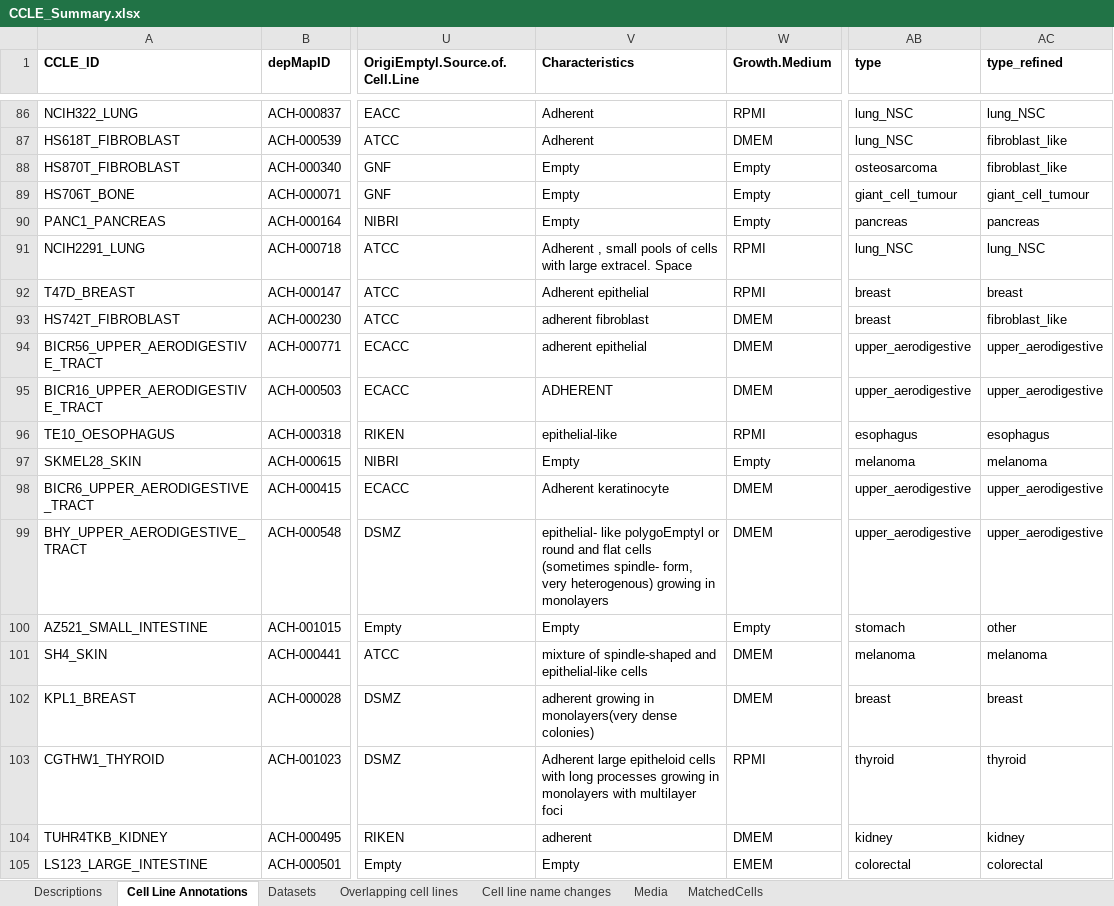
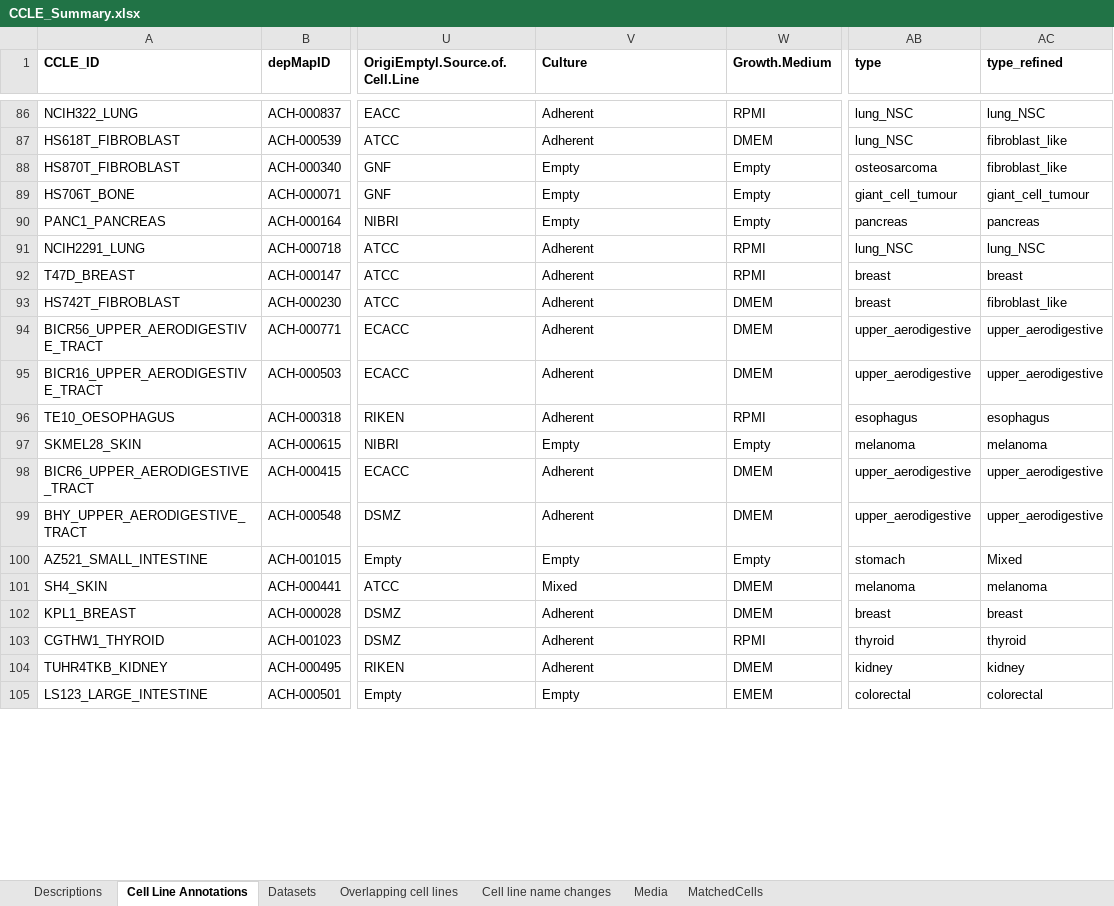
Before and after one commit to sriram-lab/egem, an Excel workbook: data/CCLE/CCLE_Summary.xlsx, sheet Cell Line Annotations, drawn as a sheet; only a part is shown, gaps mark what is left out; values as stored, in another font and other column widths than the file's, no borders; the diff covers the shown part only; the diff names each change by its address in the sheet, - before the commit and + after, or states it on an @@ line.

```diff
--- a/data/CCLE/CCLE_Summary.xlsx (sheet Cell Line Annotations)
+++ b/data/CCLE/CCLE_Summary.xlsx (sheet Cell Line Annotations)
-V1: Characteristics
+V1: Culture
-V91 (Culture): Adherent , small pools of cells with large extracel. Space
+V91 (Culture): Adherent
-V92 (Culture): Adherent epithelial
+V92 (Culture): Adherent
-V93 (Culture): adherent fibroblast
+V93 (Culture): Adherent
-V94 (Culture): adherent epithelial
+V94 (Culture): Adherent
-V95 (Culture): ADHERENT
+V95 (Culture): Adherent
-V96 (Culture): epithelial-like
+V96 (Culture): Adherent
-V98 (Culture): Adherent keratinocyte
+V98 (Culture): Adherent
-V99 (Culture): epithelial- like polygoEmptyl or round and flat cells (sometimes spindle- form, very heterogenous) growing in monolayers
+V99 (Culture): Adherent
-AC100 (type_refined): other
+AC100 (type_refined): Mixed
-V101 (Culture): mixture of spindle-shaped and epithelial-like cells
+V101 (Culture): Mixed
-V102 (Culture): adherent growing in monolayers(very dense colonies)
+V102 (Culture): Adherent
-V103 (Culture): Adherent large epitheloid cells with long processes growing in monolayers with multilayer foci
+V103 (Culture): Adherent
-V104 (Culture): adherent
+V104 (Culture): Adherent
```
Also changed, not shown: 643 edited cells elsewhere in this sheet, sheet MatchedCells, sheet Media, data/metabolicModel_maps/metabolic_map.xlsx, 12 other files.
